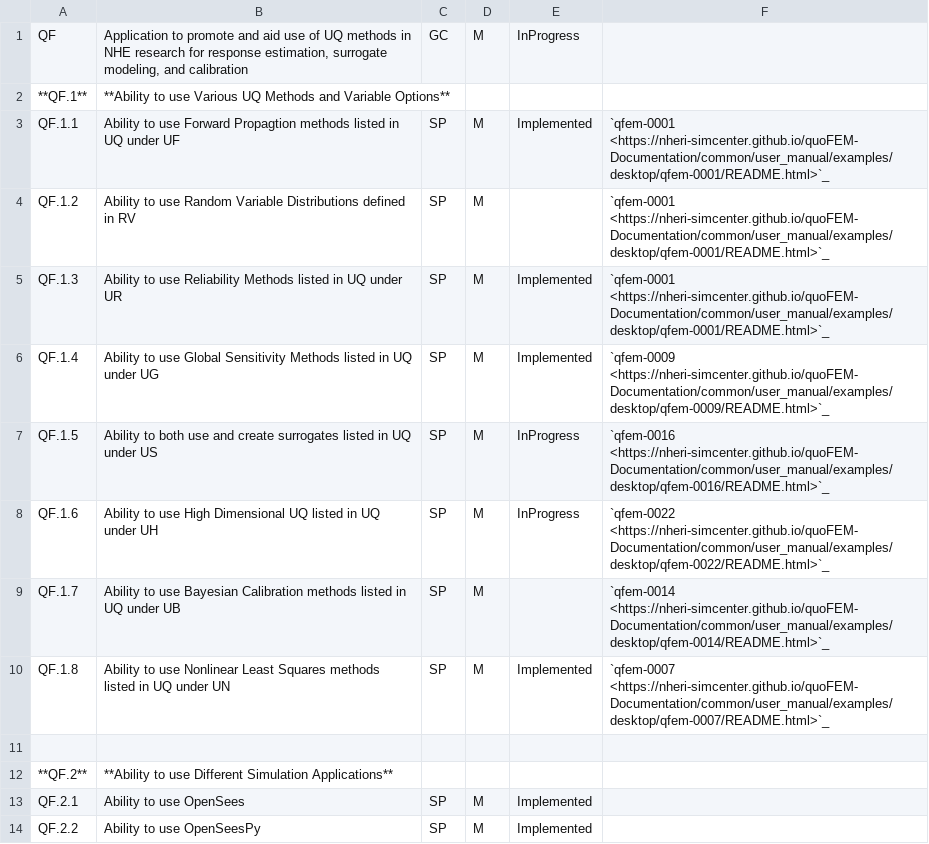
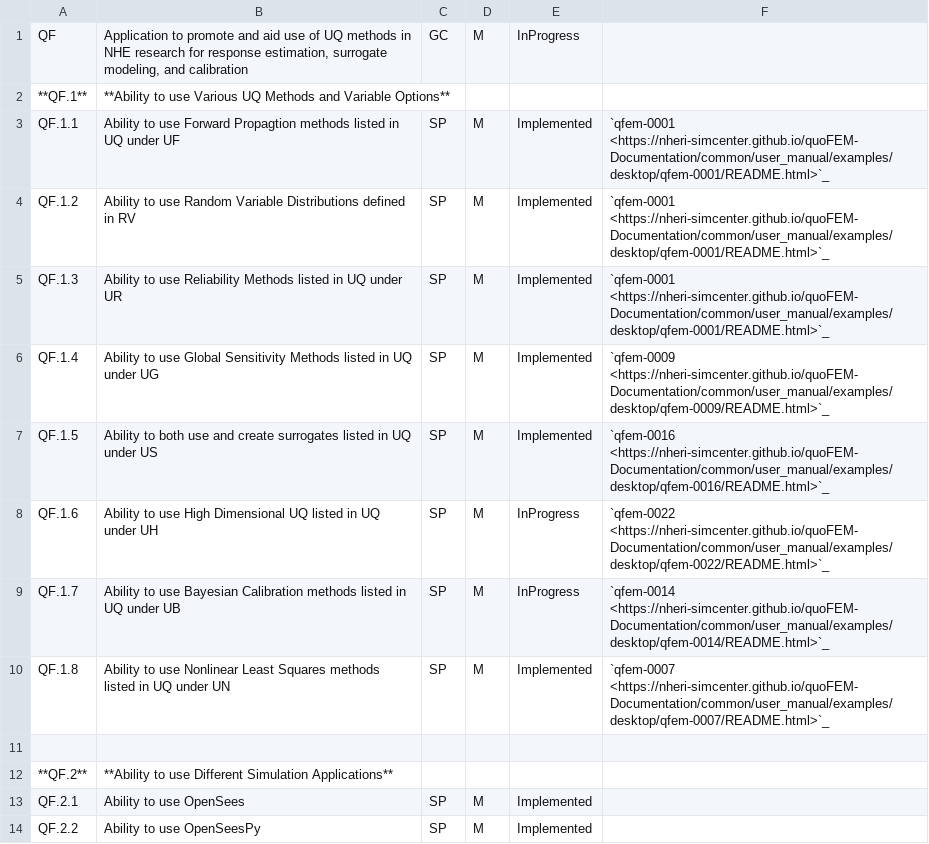
Before and after one commit to bsaakash/SimCenterDocumentation, a CSV file: docs/common/reqments/generalQUO-FEM.csv, drawn as a sheet; only a part is shown.

Commit message:
sy - updating csv

```diff
--- a/docs/common/reqments/generalQUO-FEM.csv
+++ b/docs/common/reqments/generalQUO-FEM.csv
@@ -3,8 +3,8 @@ QF,"Application to promote and aid use of UQ methods in NHE research for respons
 QF.1.1,Ability to use Forward Propagtion methods listed in UQ under UF,SP,M,Implemented, `qfem-0001 <https://nheri-simcenter.github.io/quoFEM-Documentation/common/user_manual/examples/desktop/qfem-0001/README.html>`_
-QF.1.2,Ability to use Random Variable Distributions defined in RV,SP,M,, `qfem-0001 <https://nheri-simcenter.github.io/quoFEM-Documentation/common/user_manual/examples/desktop/qfem-0001/README.html>`_
+QF.1.2,Ability to use Random Variable Distributions defined in RV,SP,M,Implemented, `qfem-0001 <https://nheri-simcenter.github.io/quoFEM-Documentation/common/user_manual/examples/desktop/qfem-0001/README.html>`_
 QF.1.3,Ability to use Reliability Methods listed in UQ under UR,SP,M,Implemented, `qfem-0001 <https://nheri-simcenter.github.io/quoFEM-Documentation/common/user_manual/examples/desktop/qfem-0001/README.html>`_
 QF.1.4,Ability to use Global Sensitivity Methods listed in UQ under UG,SP,M,Implemented,`qfem-0009 <https://nheri-simcenter.github.io/quoFEM-Documentation/common/user_manual/examples/desktop/qfem-0009/README.html>`_
-QF.1.5,Ability to both use and create surrogates listed in UQ under US,SP,M,InProgress,`qfem-0016 <https://nheri-simcenter.github.io/quoFEM-Documentation/common/user_manual/examples/desktop/qfem-0016/README.html>`_
+QF.1.5,Ability to both use and create surrogates listed in UQ under US,SP,M,Implemented,`qfem-0016 <https://nheri-simcenter.github.io/quoFEM-Documentation/common/user_manual/examples/desktop/qfem-0016/README.html>`_
 QF.1.6,Ability to use High Dimensional UQ listed in UQ under UH,SP,M,InProgress,`qfem-0022 <https://nheri-simcenter.github.io/quoFEM-Documentation/common/user_manual/examples/desktop/qfem-0022/README.html>`_
-QF.1.7,Ability to use Bayesian Calibration methods listed in UQ under UB,SP,M,,`qfem-0014 <https://nheri-simcenter.github.io/quoFEM-Documentation/common/user_manual/examples/desktop/qfem-0014/README.html>`_
+QF.1.7,Ability to use Bayesian Calibration methods listed in UQ under UB,SP,M,InProgress,`qfem-0014 <https://nheri-simcenter.github.io/quoFEM-Documentation/common/user_manual/examples/desktop/qfem-0014/README.html>`_
 QF.1.8,Ability to use Nonlinear Least Squares  methods listed in UQ under UN,SP,M,Implemented,`qfem-0007 <https://nheri-simcenter.github.io/quoFEM-Documentation/common/user_manual/examples/desktop/qfem-0007/README.html>`_
```
